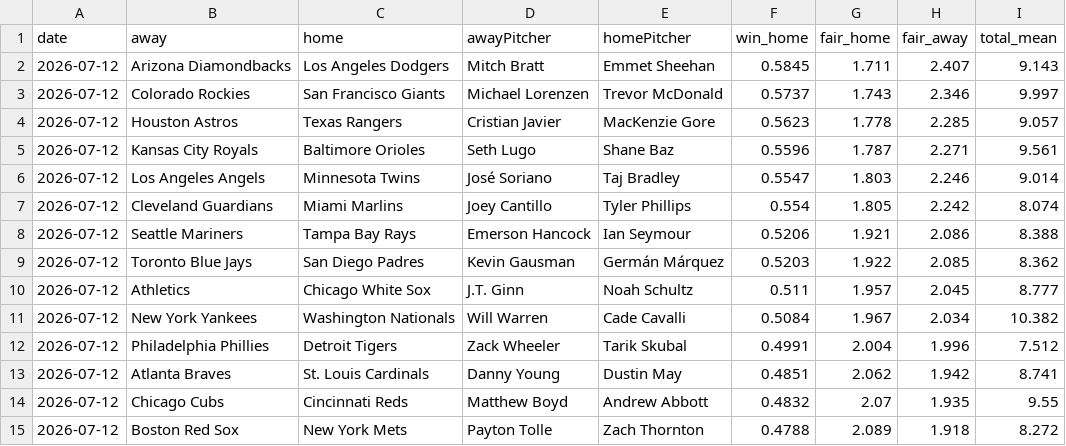
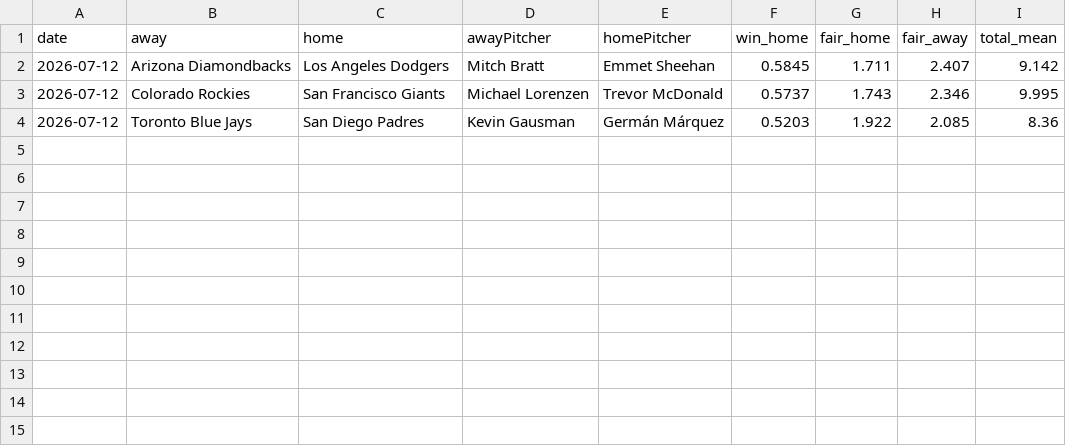
Before and after one commit to DanielTomaro13/MLB-Modelling, a CSV file: reports/predictions.csv, drawn as a sheet.

```diff
--- a/reports/predictions.csv
+++ b/reports/predictions.csv
@@ -1,15 +1,4 @@
 date,away,home,awayPitcher,homePitcher,win_home,fair_home,fair_away,total_mean
-2026-07-12,Arizona Diamondbacks,Los Angeles Dodgers,Mitch Bratt,Emmet Sheehan,0.5845,1.711,2.407,9.143
-2026-07-12,Colorado Rockies,San Francisco Giants,Michael Lorenzen,Trevor McDonald,0.5737,1.743,2.346,9.997
-2026-07-12,Houston Astros,Texas Rangers,Cristian Javier,MacKenzie Gore,0.5623,1.778,2.285,9.057
-2026-07-12,Kansas City Royals,Baltimore Orioles,Seth Lugo,Shane Baz,0.5596,1.787,2.271,9.561
-2026-07-12,Los Angeles Angels,Minnesota Twins,José Soriano,Taj Bradley,0.5547,1.803,2.246,9.014
-2026-07-12,Cleveland Guardians,Miami Marlins,Joey Cantillo,Tyler Phillips,0.554,1.805,2.242,8.074
-2026-07-12,Seattle Mariners,Tampa Bay Rays,Emerson Hancock,Ian Seymour,0.5206,1.921,2.086,8.388
-2026-07-12,Toronto Blue Jays,San Diego Padres,Kevin Gausman,Germán Márquez,0.5203,1.922,2.085,8.362
-2026-07-12,Athletics,Chicago White Sox,J.T. Ginn,Noah Schultz,0.511,1.957,2.045,8.777
-2026-07-12,New York Yankees,Washington Nationals,Will Warren,Cade Cavalli,0.5084,1.967,2.034,10.382
-2026-07-12,Philadelphia Phillies,Detroit Tigers,Zack Wheeler,Tarik Skubal,0.4991,2.004,1.996,7.512
-2026-07-12,Atlanta Braves,St. Louis Cardinals,Danny Young,Dustin May,0.4851,2.062,1.942,8.741
-2026-07-12,Chicago Cubs,Cincinnati Reds,Matthew Boyd,Andrew Abbott,0.4832,2.07,1.935,9.55
-2026-07-12,Boston Red Sox,New York Mets,Payton Tolle,Zach Thornton,0.4788,2.089,1.918,8.272
+2026-07-12,Arizona Diamondbacks,Los Angeles Dodgers,Mitch Bratt,Emmet Sheehan,0.5845,1.711,2.407,9.142
+2026-07-12,Colorado Rockies,San Francisco Giants,Michael Lorenzen,Trevor McDonald,0.5737,1.743,2.346,9.995
+2026-07-12,Toronto Blue Jays,San Diego Padres,Kevin Gausman,Germán Márquez,0.5203,1.922,2.085,8.36
```
Also changed, not shown: data/fixtures.csv, 4 other files.
